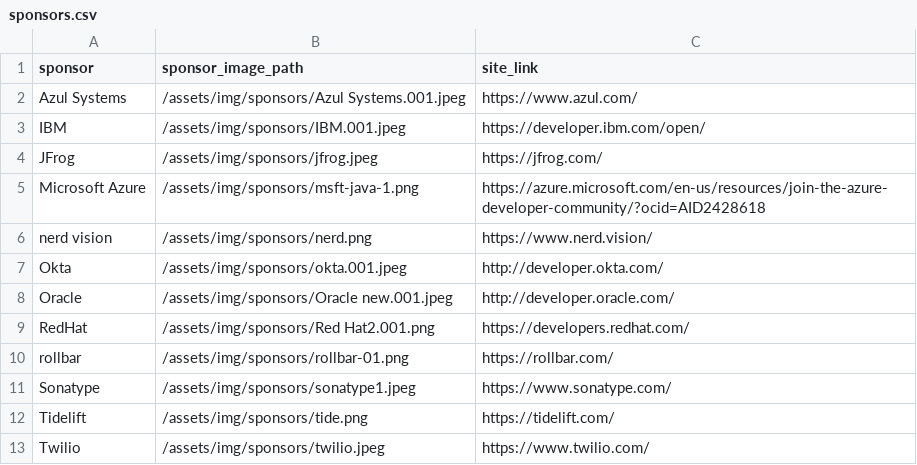
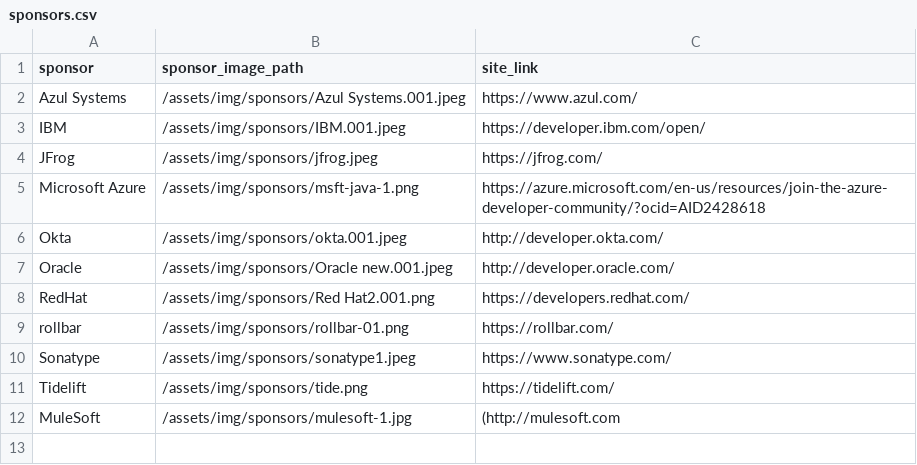
Before and after one commit to lauramoore/ajug_website, a CSV file: _data/sponsors.csv, drawn as a sheet.

```diff
--- a/_data/sponsors.csv
+++ b/_data/sponsors.csv
@@ -5,3 +5,2 @@ JFrog,/assets/img/sponsors/jfrog.jpeg,https://jfrog.com/
 Microsoft Azure,/assets/img/sponsors/msft-java-1.png,https://azure.microsoft.com/en-us/resources/join-the-azure-developer-community/?ocid=AID2428618
-nerd vision,/assets/img/sponsors/nerd.png,https://www.nerd.vision/
 Okta,/assets/img/sponsors/okta.001.jpeg,http://developer.okta.com/
@@ -12,2 +11,2 @@ Sonatype,/assets/img/sponsors/sonatype1.jpeg,https://www.sonatype.com/
 Tidelift,/assets/img/sponsors/tide.png,https://tidelift.com/
-Twilio,/assets/img/sponsors/twilio.jpeg,https://www.twilio.com/
+MuleSoft,/assets/img/sponsors/mulesoft-1.jpg,(http://mulesoft.com
```
Also changed, not shown: 1 other file.
